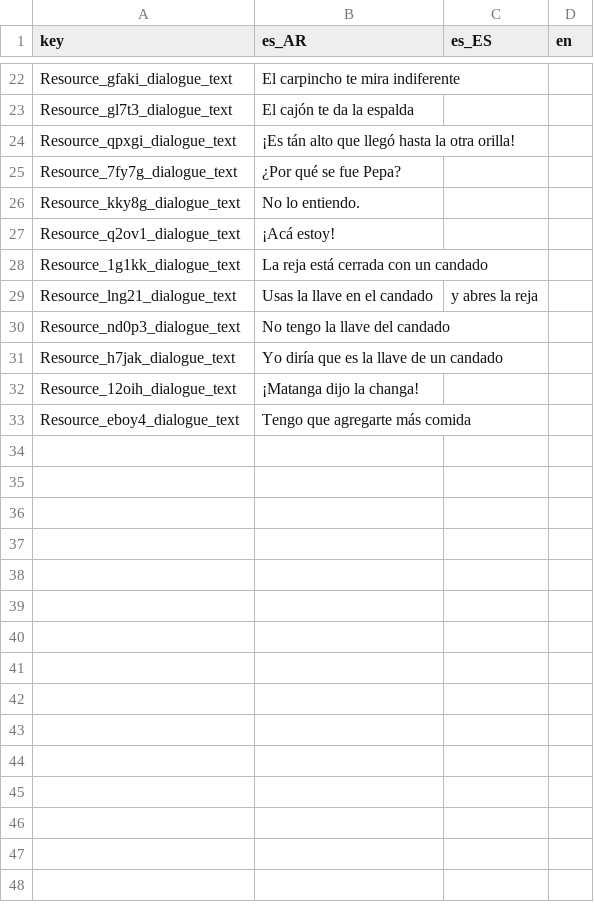
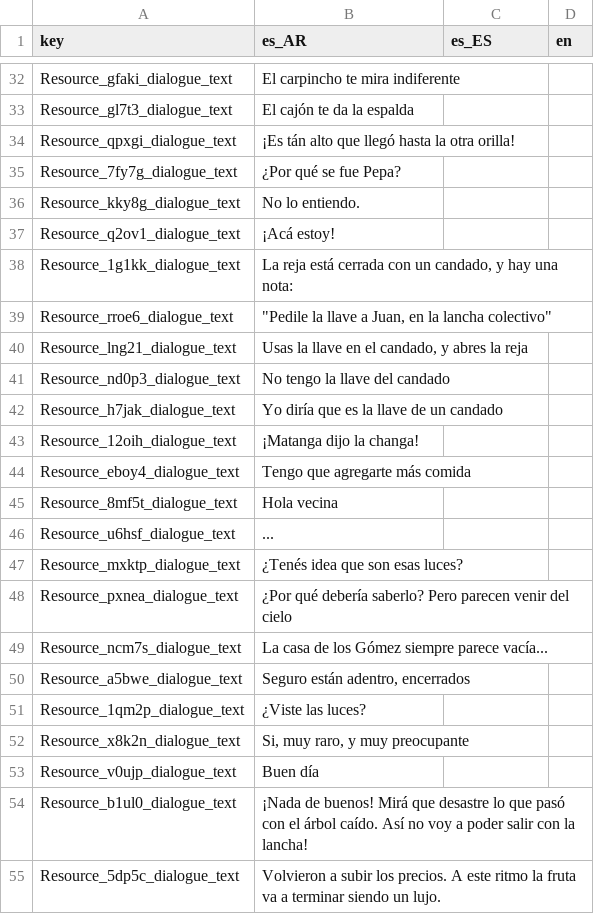
Before and after one commit to Eibriel/DeltaKayak, a CSV file: dkdata_strings.csv, drawn as a sheet; only a part is shown, gaps mark what is left out; the diff covers the shown part only.

```diff
--- a/dkdata_strings.csv
+++ b/dkdata_strings.csv
@@ -28,2 +38,3 @@ Resource_q2ov1_dialogue_text,¡Acá estoy!,,
-Resource_1g1kk_dialogue_text,La reja está cerrada con un candado,,
-Resource_lng21_dialogue_text,Usas la llave en el candado, y abres la reja,,
+Resource_1g1kk_dialogue_text,"La reja está cerrada con un candado, y hay una nota:",,
+Resource_rroe6_dialogue_text,"""Pedile la llave a Juan, en la lancha colectivo""",,
+Resource_lng21_dialogue_text,"Usas la llave en el candado, y abres la reja",,
@@ -33,0 +45,11 @@ Resource_eboy4_dialogue_text,Tengo que agregarte más comida,,
+Resource_8mf5t_dialogue_text,"Hola vecina",,
+Resource_u6hsf_dialogue_text,"...",,
+Resource_mxktp_dialogue_text,"¿Tenés idea que son esas luces?",,
+Resource_pxnea_dialogue_text,"¿Por qué debería saberlo? Pero parecen venir del cielo",,
+Resource_ncm7s_dialogue_text,"La casa de los Gómez siempre parece vacía...",,
+Resource_a5bwe_dialogue_text,"Seguro están adentro, encerrados",,
+Resource_1qm2p_dialogue_text,"¿Viste las luces?",,
+Resource_x8k2n_dialogue_text,"Si, muy raro, y muy preocupante",,
+Resource_v0ujp_dialogue_text,"Buen día",,
+Resource_b1ul0_dialogue_text,"¡Nada de buenos! Mirá que desastre lo que pasó con el árbol caído. Así no voy a poder salir con la lancha!",,
+Resource_5dp5c_dialogue_text,"Volvieron a subir los precios. A este ritmo la fruta va a terminar siendo un lujo.",,
```
Also changed, not shown: 10 added rows and 1 edited cell elsewhere in this file, 22 other files.
